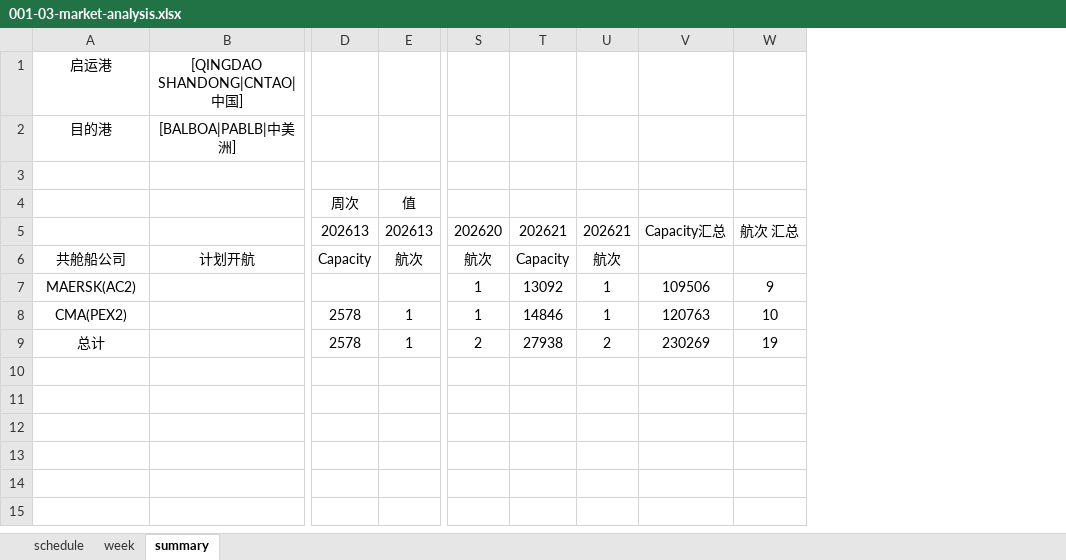
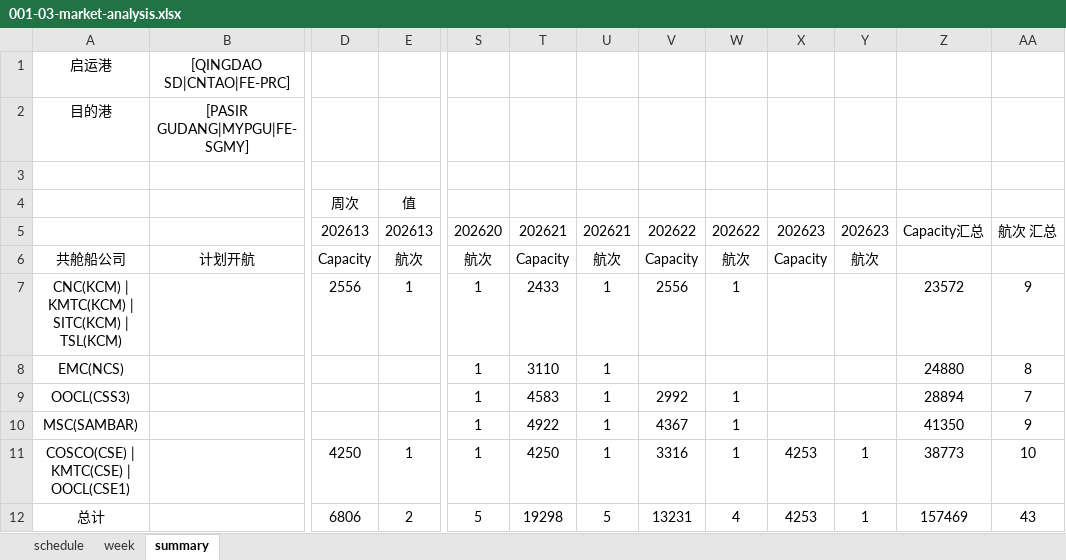
Before and after one commit to smartpu/Shipping-Schedule, an Excel workbook: Data/001-03-market-analysis.xlsx, sheet summary, drawn as a sheet; only a part is shown, gaps mark what is left out; values as stored, in another font and other column widths than the file's, no borders; removed rows and columns are numbered as before the commit, all else as after; rows hold the shown columns only; the diff names each change by its address in the sheet, - before the commit and + after, or states it on an @@ line.

```diff
--- a/Data/001-03-market-analysis.xlsx (sheet summary)
+++ b/Data/001-03-market-analysis.xlsx (sheet summary)
-column V, row 5: Capacity汇总
+column V, rows 5-6: 202622 | Capacity
+column W, rows 5-6: 202622 | 航次
+column X, rows 5-6: 202623 | Capacity
+column Y, rows 5-6: 202623 | 航次
+column Z, row 5: Capacity汇总
-B1: [QINGDAO SHANDONG|CNTAO|中国]
+B1: [QINGDAO SD|CNTAO|FE-PRC]
-B2: [BALBOA|PABLB|中美洲]
+B2: [PASIR GUDANG|MYPGU|FE-SGMY]
-row 7: MAERSK(AC2) |  |  |  | 1 | 13092 | 1 | 109506 | 9
-row 8: CMA(PEX2) |  | 2578 | 1 | 1 | 14846 | 1 | 120763 | 10
-row 9: 总计 |  | 2578 | 1 | 2 | 27938 | 2 | 230269 | 19
+row 7: CNC(KCM) | KMTC(KCM) | SITC(KCM) | TSL(KCM) |  | 2556 | 1 | 1 | 2433 | 1 | 2556 | 1 |  |  | 23572 | 9
+row 8: EMC(NCS) |  |  |  | 1 | 3110 | 1 |  |  |  |  | 24880 | 8
+row 9: OOCL(CSS3) |  |  |  | 1 | 4583 | 1 | 2992 | 1 |  |  | 28894 | 7
+row 10: MSC(SAMBAR) |  |  |  | 1 | 4922 | 1 | 4367 | 1 |  |  | 41350 | 9
+row 11: COSCO(CSE) | KMTC(CSE) | OOCL(CSE1) |  | 4250 | 1 | 1 | 4250 | 1 | 3316 | 1 | 4253 | 1 | 38773 | 10
+row 12: 总计 |  | 6806 | 2 | 5 | 19298 | 5 | 13231 | 4 | 4253 | 1 | 157469 | 43
```
Also changed, not shown: sheet schedule, Data/Market-SCFI-Trends.xlsx, Data/Monitor-Rate-Trends.xlsx, 1 other file.
